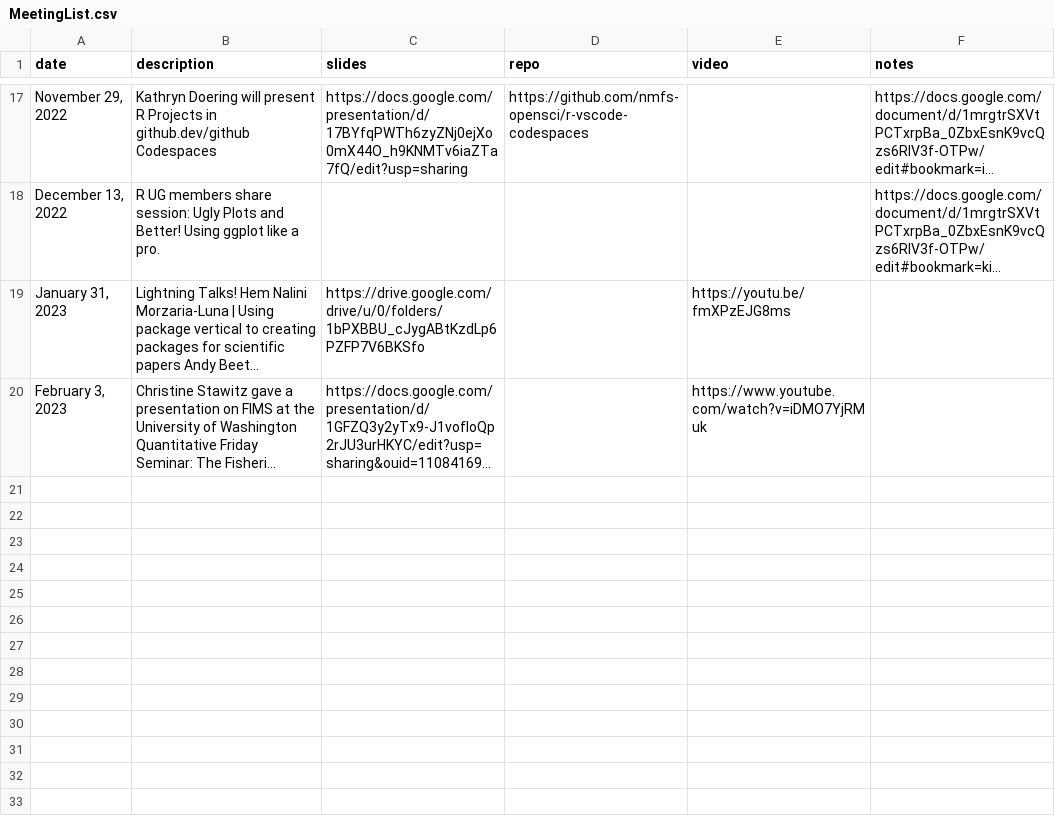
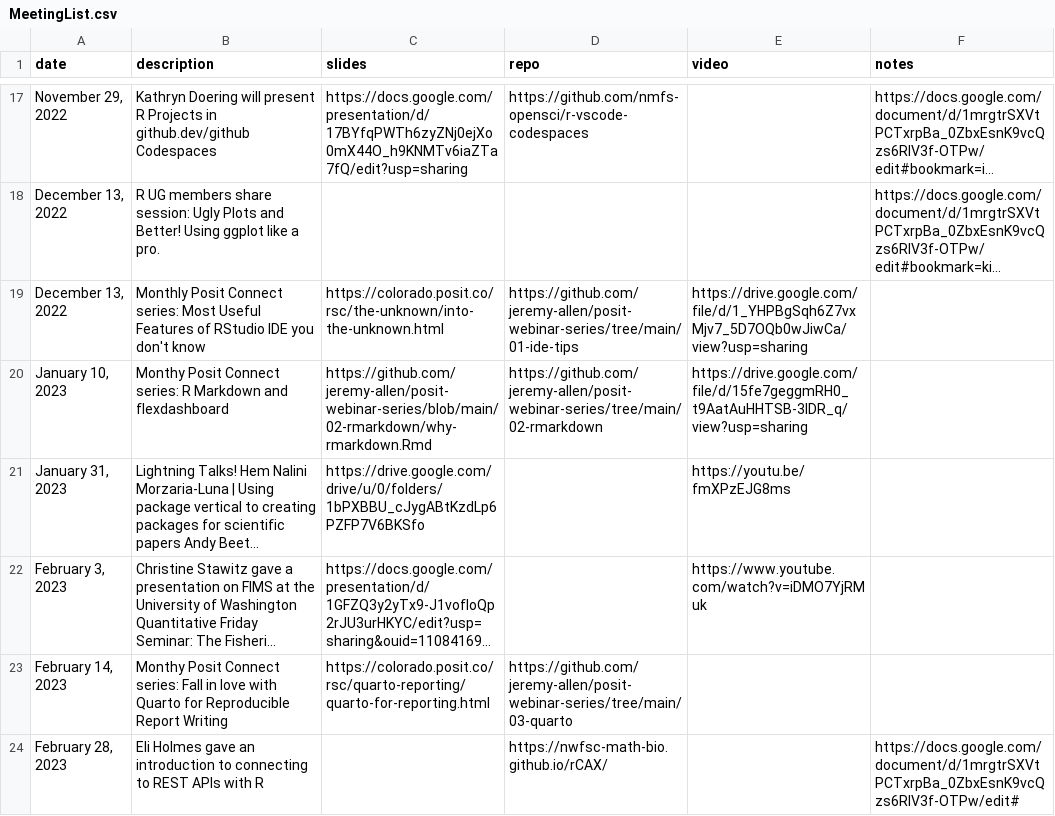
Before and after one commit to nmfs-opensci/NMFS-R-UG, a CSV file: data/MeetingList.csv, drawn as a sheet; only a part is shown, gaps mark what is left out; long unchanged cells end in …; the diff names each change by its address in the sheet, - before the commit and + after, or states it on an @@ line.

Commit message:
add jan, feb missing meetings

```diff
--- a/data/MeetingList.csv
+++ b/data/MeetingList.csv
+row 19: December 13, 2022 | Monthly Posit Connect series: Most Useful Features of RStudio IDE you don't know | https://colorado.posit.co/rsc/the-unknown/into-the-unknown.html | https://github.com/jeremy-allen/posit-webinar-series/tree/main/01-ide-tips | https://drive.google.com/file/d/1_YHPBgSqh6Z7vxMjv7_5D7OQb0wJiwCa/view?usp=sharing
+row 20: January 10, 2023 | Monthy Posit Connect series: R Markdown and flexdashboard | https://github.com/jeremy-allen/posit-webinar-series/blob/main/02-rmarkdown/why-rmarkdown.Rmd | https://github.com/jeremy-allen/posit-webinar-series/tree/main/02-rmarkdown | https://drive.google.com/file/d/15fe7geggmRH0_t9AatAuHHTSB-3lDR_q/view?usp=sharing
+row 23: February 14, 2023 | Monthy Posit Connect series: Fall in love with Quarto for Reproducible Report Writing | https://colorado.posit.co/rsc/quarto-reporting/quarto-for-reporting.html | https://github.com/jeremy-allen/posit-webinar-series/tree/main/03-quarto
+row 24: February 28, 2023 | Eli Holmes gave an introduction to connecting to REST APIs with R |  | https://nwfsc-math-bio.github.io/rCAX/ |  | https://docs.google.com/document/d/1mrgtrSXVtPCTxrpBa_0ZbxEsnK9vcQzs6RIV3f-OTPw/edit#
```
